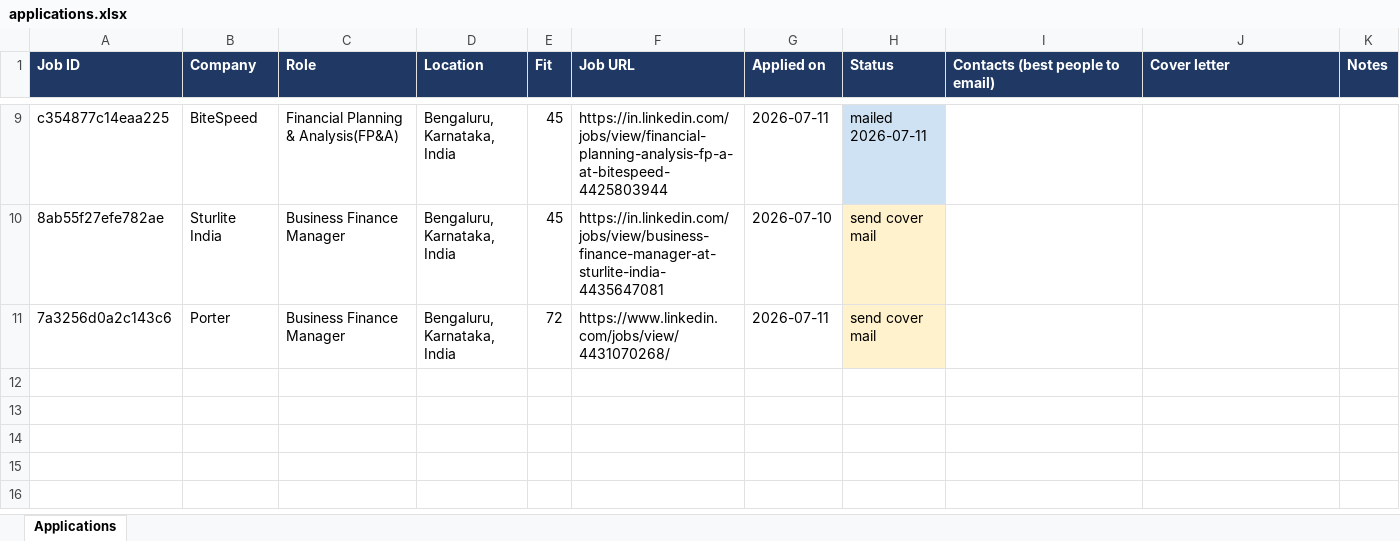
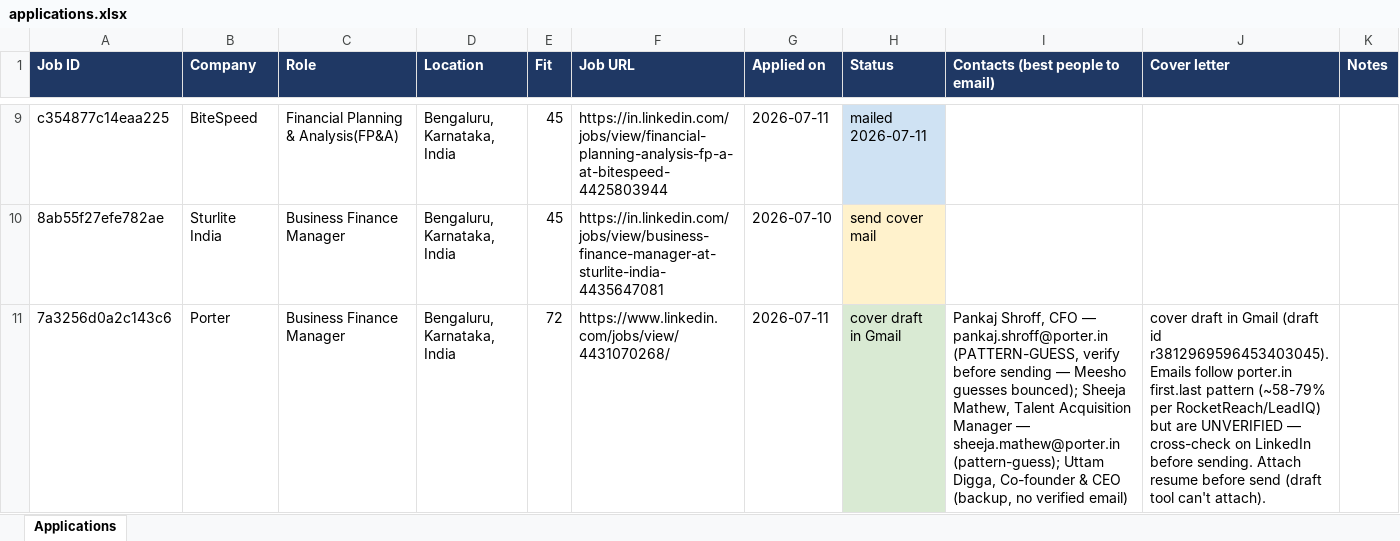
Before and after one commit to cheeseRoll/jooo, an Excel workbook: tracker/applications.xlsx, sheet Applications, drawn as a sheet; only a part is shown, gaps mark what is left out; values as stored, in another font and other column widths than the file's, no borders; the diff names each change by its address in the sheet, - before the commit and + after, or states it on an @@ line.

```diff
--- a/tracker/applications.xlsx (sheet Applications)
+++ b/tracker/applications.xlsx (sheet Applications)
-H11 (Status): send cover mail
+H11 (Status): cover draft in Gmail
-H11 fill: #FFF2CC
+H11 fill: #D9EAD3
-I11 (Contacts (best people to email)): (empty)
+I11 (Contacts (best people to email)): Pankaj Shroff, CFO — pankaj.shroff@porter.in (PATTERN-GUESS, verify before sending — Meesho guesses bounced); Sheeja Mathew, Talent Acquisition Manager — sheeja.mathew@porter.in (pattern-guess); Uttam Digga, Co-founder & CEO (backup, no verified email)
-J11 (Cover letter): (empty)
+J11 (Cover letter): cover draft in Gmail (draft id r3812969596453403045). Emails follow porter.in first.last pattern (~58-79% per RocketReach/LeadIQ) but are UNVERIFIED — cross-check on LinkedIn before sending. Attach resume before send (draft tool can't attach).
```
Also changed, not shown: 1 other file.
